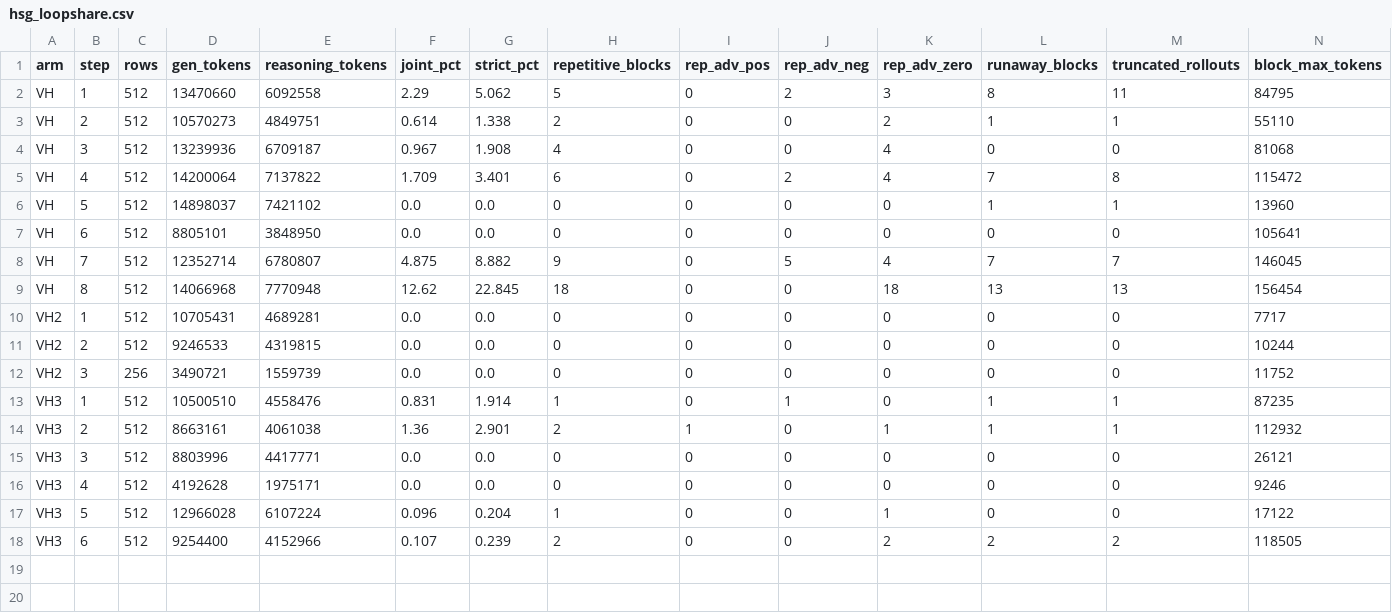
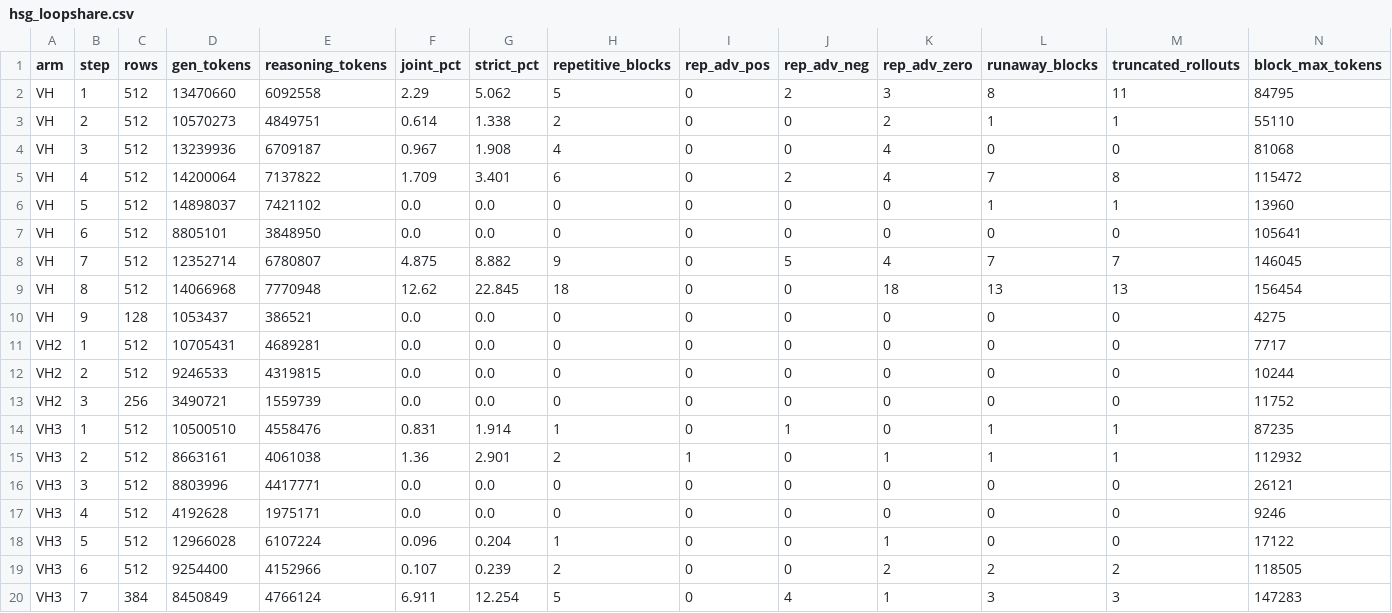
Before and after one commit to ArEsKay3/RL, a CSV file: analysis/loopfeedback_hsg/hsg_loopshare.csv, drawn as a sheet; the diff names each change by its address in the sheet, - before the commit and + after, or states it on an @@ line.

```diff
--- a/analysis/loopfeedback_hsg/hsg_loopshare.csv
+++ b/analysis/loopfeedback_hsg/hsg_loopshare.csv
+row 10: VH | 9 | 128 | 1053437 | 386521 | 0.0 | 0.0 | 0 | 0 | 0 | 0 | 0 | 0 | 4275
+row 20: VH3 | 7 | 384 | 8450849 | 4766124 | 6.911 | 12.254 | 5 | 0 | 4 | 1 | 3 | 3 | 147283
```
Also changed, not shown: 4 other files.
